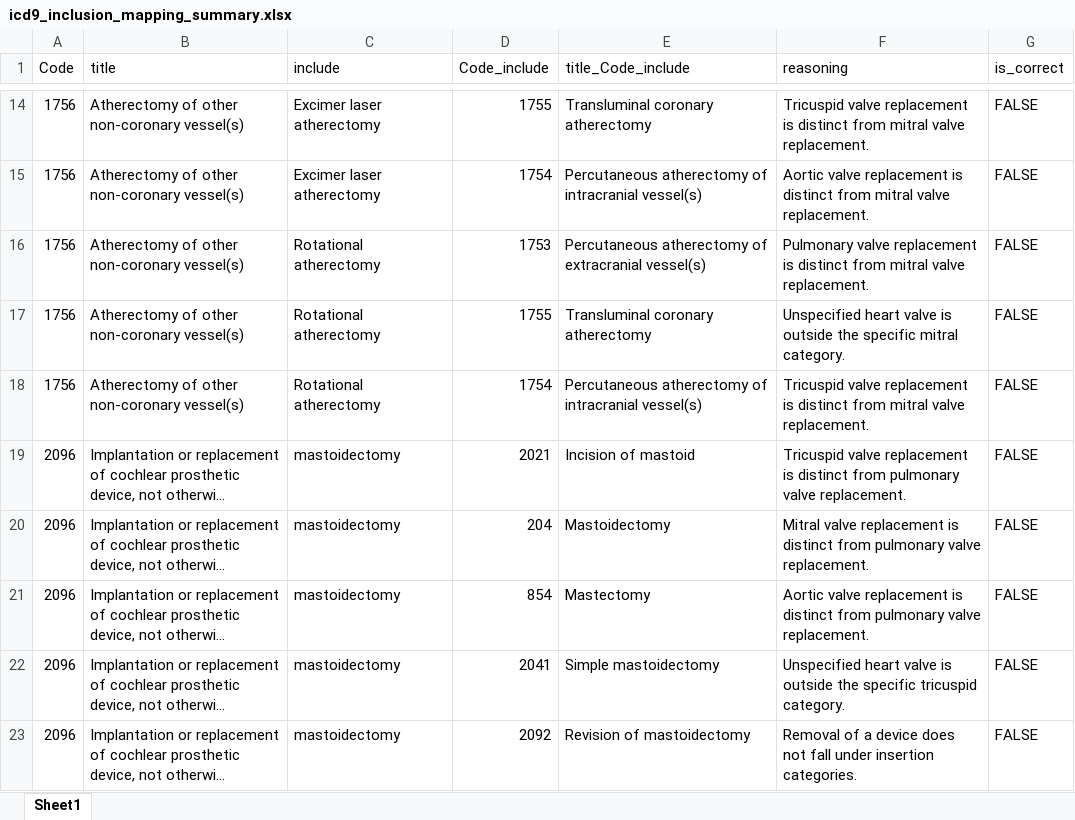
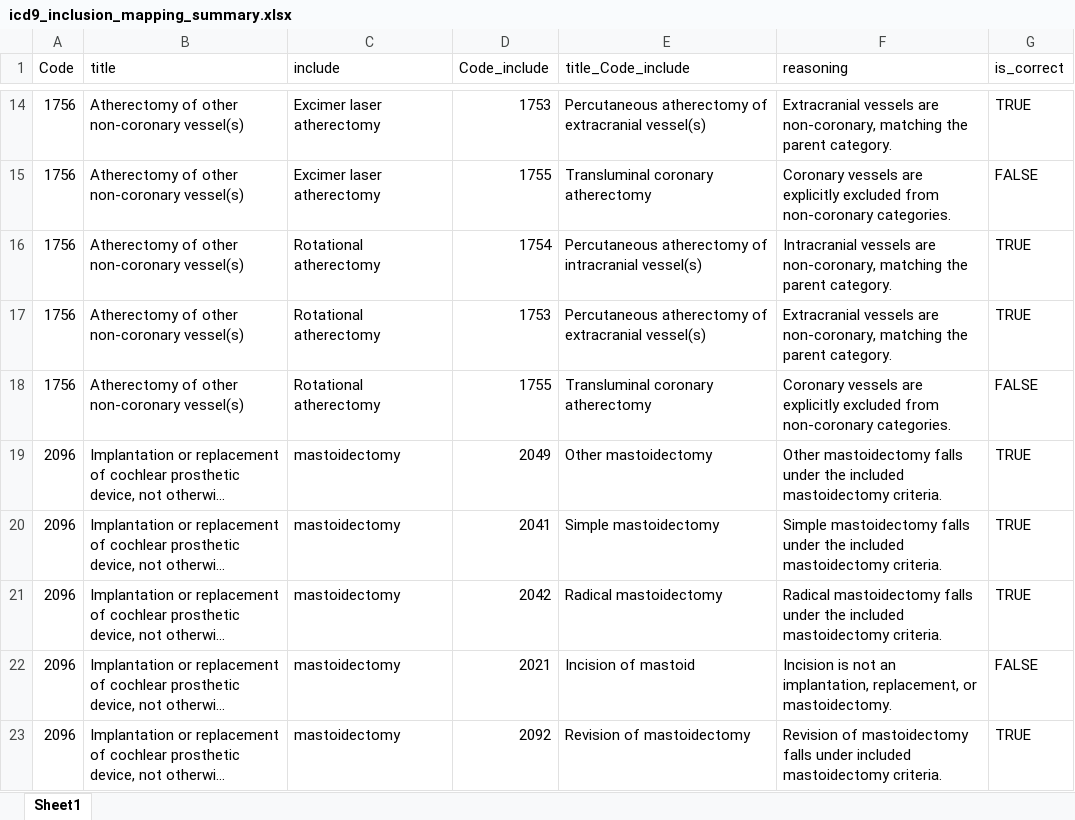
Before and after one commit to tamsopanat/icd9_deduplication, an Excel workbook: result/icd9_inclusion_mapping_summary.xlsx, sheet Sheet1, drawn as a sheet; only a part is shown, gaps mark what is left out; long unchanged cells end in …; values as stored, in another font and other column widths than the file's, no cell formats; the diff covers the shown part only; the diff names each change by its address in the sheet, - before the commit and + after, or states it on an @@ line.

```diff
--- a/result/icd9_inclusion_mapping_summary.xlsx (sheet Sheet1)
+++ b/result/icd9_inclusion_mapping_summary.xlsx (sheet Sheet1)
-D14 (Code_include): 1755
+D14 (Code_include): 1753
-E14 (title_Code_include): Transluminal coronary atherectomy
+E14 (title_Code_include): Percutaneous atherectomy of extracranial vessel(s)
-F14 (reasoning): Tricuspid valve replacement is distinct from mitral valve replacement.
+F14 (reasoning): Extracranial vessels are non-coronary, matching the parent category.
-G14 (is_correct): FALSE
+G14 (is_correct): TRUE
-D15 (Code_include): 1754
+D15 (Code_include): 1755
-E15 (title_Code_include): Percutaneous atherectomy of intracranial vessel(s)
+E15 (title_Code_include): Transluminal coronary atherectomy
-F15 (reasoning): Aortic valve replacement is distinct from mitral valve replacement.
+F15 (reasoning): Coronary vessels are explicitly excluded from non-coronary categories.
-D16 (Code_include): 1753
+D16 (Code_include): 1754
-E16 (title_Code_include): …atherectomy of extracranial vessel(s)
+E16 (title_Code_include): …atherectomy of intracranial vessel(s)
-F16 (reasoning): Pulmonary valve replacement is distinct from mitral valve replacement.
+F16 (reasoning): Intracranial vessels are non-coronary, matching the parent category.
-G16:G17 (is_correct): FALSE
+G16:G17 (is_correct): TRUE
-D17 (Code_include): 1755
+D17 (Code_include): 1753
-E17 (title_Code_include): Transluminal coronary atherectomy
+E17 (title_Code_include): Percutaneous atherectomy of extracranial vessel(s)
-F17 (reasoning): Unspecified heart valve is outside the specific mitral category.
+F17 (reasoning): Extracranial vessels are non-coronary, matching the parent category.
-D18 (Code_include): 1754
+D18 (Code_include): 1755
-E18 (title_Code_include): Percutaneous atherectomy of intracranial vessel(s)
+E18 (title_Code_include): Transluminal coronary atherectomy
-F18 (reasoning): Tricuspid valve replacement is distinct from mitral valve replacement.
+F18 (reasoning): Coronary vessels are explicitly excluded from non-coronary categories.
-D19 (Code_include): 2021
+D19 (Code_include): 2049
-E19 (title_Code_include): Incision of mastoid
+E19 (title_Code_include): Other mastoidectomy
-F19 (reasoning): Tricuspid valve replacement is distinct from pulmonary valve replacement.
+F19 (reasoning): Other mastoidectomy falls under the included mastoidectomy criteria.
-G19:G21 (is_correct): FALSE
+G19:G21 (is_correct): TRUE
-D20 (Code_include): 204
+D20 (Code_include): 2041
-E20 (title_Code_include): Mastoidectomy
+E20 (title_Code_include): Simple mastoidectomy
-F20 (reasoning): Mitral valve replacement is distinct from pulmonary valve replacement.
+F20 (reasoning): Simple mastoidectomy falls under the included mastoidectomy criteria.
-D21 (Code_include): 854
+D21 (Code_include): 2042
-E21 (title_Code_include): Mastectomy
+E21 (title_Code_include): Radical mastoidectomy
-F21 (reasoning): Aortic valve replacement is distinct from pulmonary valve replacement.
+F21 (reasoning): Radical mastoidectomy falls under the included mastoidectomy criteria.
-D22 (Code_include): 2041
+D22 (Code_include): 2021
-E22 (title_Code_include): Simple mastoidectomy
+E22 (title_Code_include): Incision of mastoid
-F22 (reasoning): Unspecified heart valve is outside the specific tricuspid category.
+F22 (reasoning): Incision is not an implantation, replacement, or mastoidectomy.
-F23 (reasoning): Removal of a device does not fall under insertion categories.
+F23 (reasoning): Revision of mastoidectomy falls under included mastoidectomy criteria.
-G23 (is_correct): FALSE
+G23 (is_correct): TRUE
```
Also changed, not shown: 347 edited cells elsewhere in this sheet, cell formats, 32 other files.
